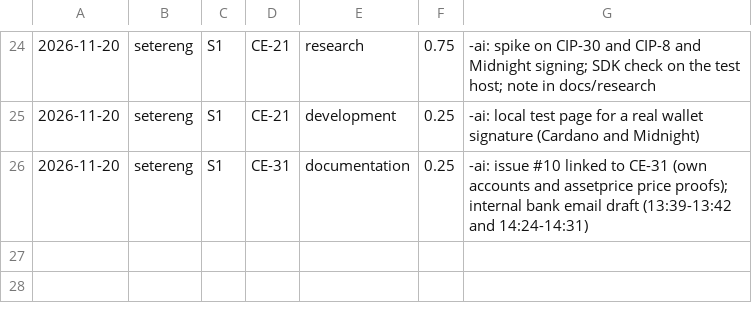
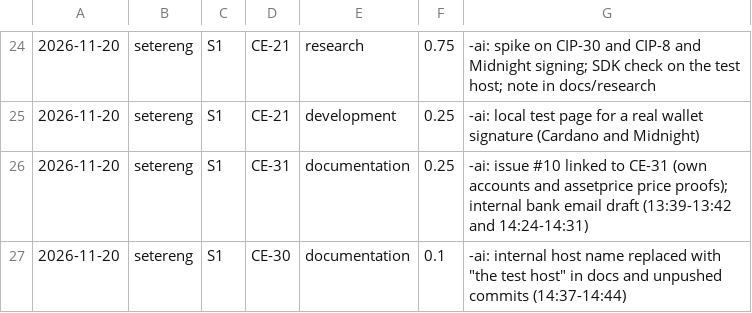
Before and after one commit to SeizeitAS/Compliance-Engine, a CSV file: docs/time/timelog.csv, drawn as a sheet; only a part is shown, gaps mark what is left out; the diff names each change by its address in the sheet, - before the commit and + after, or states it on an @@ line.

```diff
--- a/docs/time/timelog.csv
+++ b/docs/time/timelog.csv
+row 27: 2026-11-20 | setereng | S1 | CE-30 | documentation | 0.1 | -ai: internal host name replaced with "the test host" in docs and unpushed commits (14:37-14:44)
```
